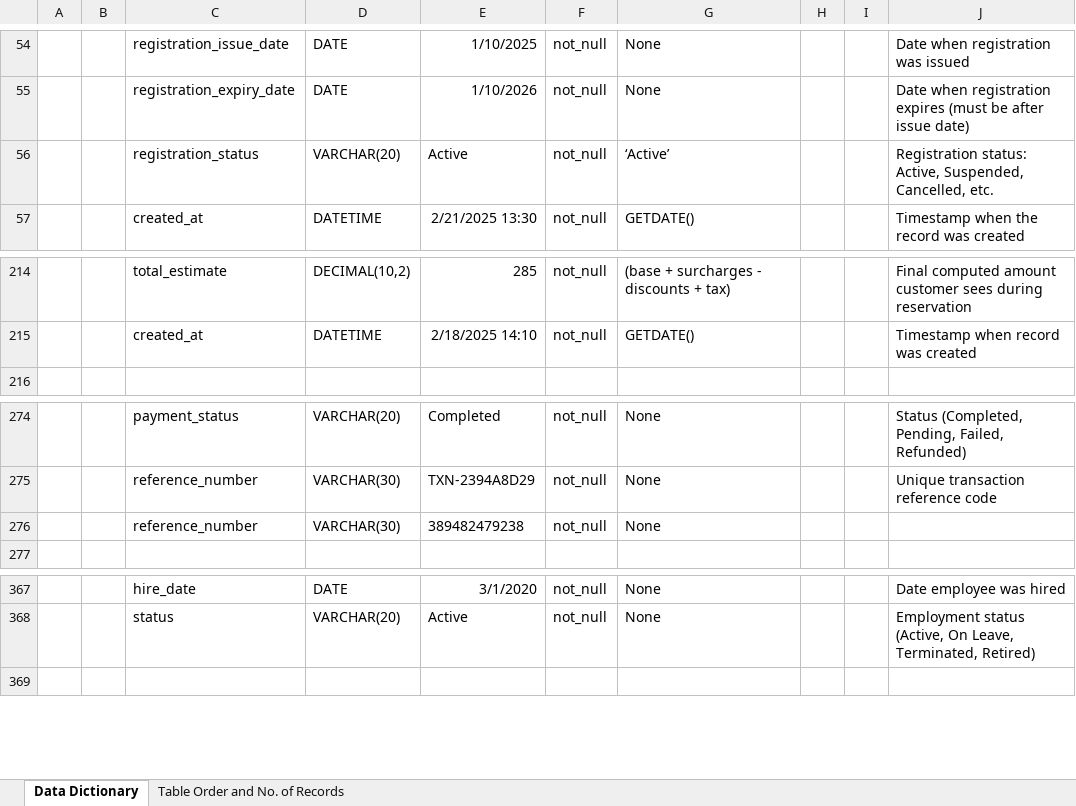
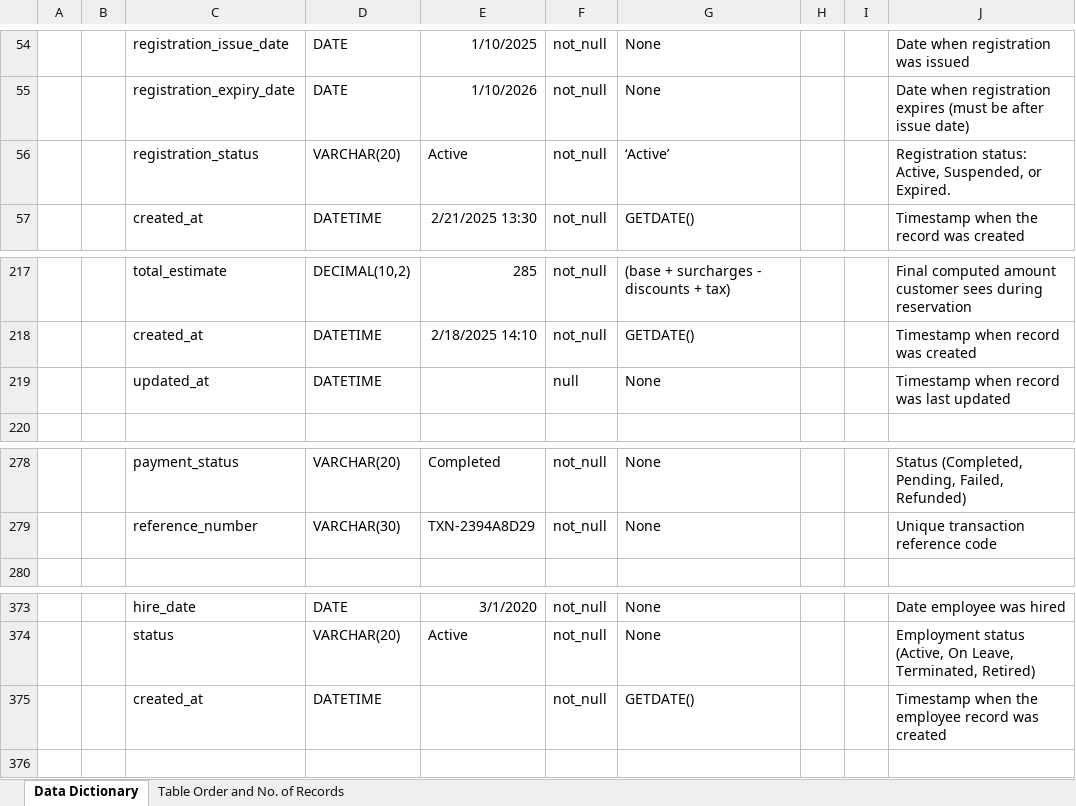
Before and after one commit to Pawan-Oli1/car-rental-analytics-system, an Excel workbook: 02_Data_Model/Data Dictionary, carRent.xlsx, sheet Data Dictionary, drawn as a sheet; only a part is shown, gaps mark what is left out; values as stored, in another font and other column widths than the file's, no borders; removed rows and columns are numbered as before the commit, all else as after; the diff covers the shown part only; the diff names each change by its address in the sheet, - before the commit and + after, or states it on an @@ line.

```diff
--- a/02_Data_Model/Data Dictionary, carRent.xlsx (sheet Data Dictionary)
+++ b/02_Data_Model/Data Dictionary, carRent.xlsx (sheet Data Dictionary)
-J56: …Active, Suspended, Cancelled, etc.
+J56: …Active, Suspended, or Expired.
+row 219:  |  | updated_at | DATETIME |  | null | None |  |  | Timestamp when record was last updated
-row 276:  |  | reference_number | VARCHAR(30) | 389482479238 | not_null | None
+row 375:  |  | created_at | DATETIME |  | not_null | GETDATE() |  |  | Timestamp when the employee record was created
```
Also changed, not shown: 8 added rows, 1 removed row and 2 edited cells elsewhere in this sheet, sheet Table Order and No. of Records, 16 other files.
